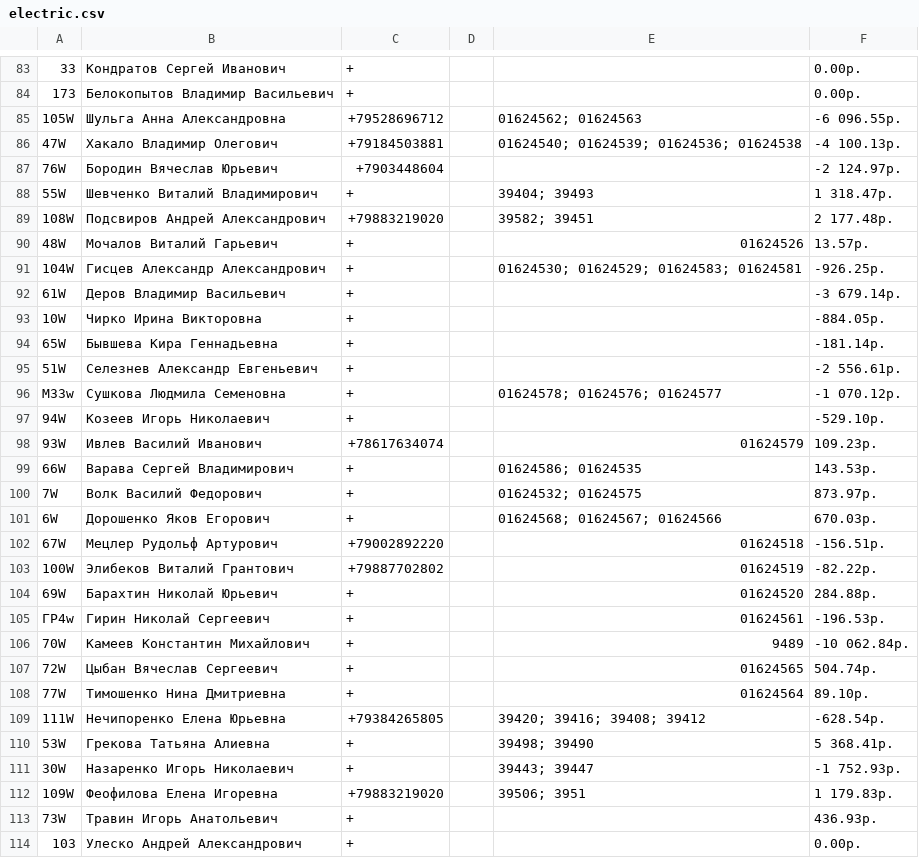
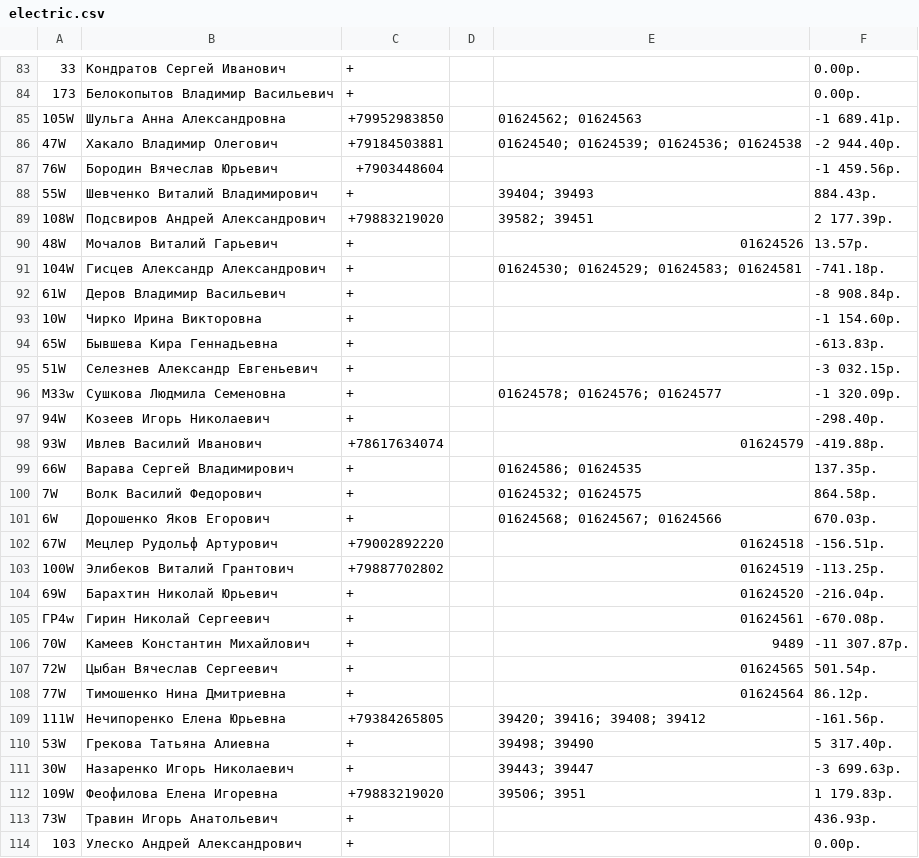
Before and after one commit to adolfovich/tworiver, a CSV file: temp/electric.csv, drawn as a sheet; only a part is shown, gaps mark what is left out; the diff covers the shown part only; the diff names each change by its address in the sheet, - before the commit and + after, or states it on an @@ line.

Commit message:
temp

```diff
--- a/temp/electric.csv
+++ b/temp/electric.csv
-C85: +79528696712
+C85: +79952983850
-F85: -6 096.55р.
+F85: -1 689.41р.
-F86: -4 100.13р.
+F86: -2 944.40р.
-F87: -2 124.97р.
+F87: -1 459.56р.
-F88: 1 318.47р.
+F88: 884.43р.
-F89: 2 177.48р.
+F89: 2 177.39р.
-F91: -926.25р.
+F91: -741.18р.
-F92: -3 679.14р.
+F92: -8 908.84р.
-F93: -884.05р.
+F93: -1 154.60р.
-F94: -181.14р.
+F94: -613.83р.
-F95: -2 556.61р.
+F95: -3 032.15р.
-F96: -1 070.12р.
+F96: -1 320.09р.
-F97: -529.10р.
+F97: -298.40р.
-F98: 109.23р.
+F98: -419.88р.
-F99: 143.53р.
+F99: 137.35р.
-F100: 873.97р.
+F100: 864.58р.
-F103: -82.22р.
+F103: -113.25р.
-F104: 284.88р.
+F104: -216.04р.
-F105: -196.53р.
+F105: -670.08р.
-F106: -10 062.84р.
+F106: -11 307.87р.
-F107: 504.74р.
+F107: 501.54р.
-F108: 89.10р.
+F108: 86.12р.
-F109: -628.54р.
+F109: -161.56р.
-F110: 5 368.41р.
+F110: 5 317.40р.
-F111: -1 752.93р.
+F111: -3 699.63р.
```
Also changed, not shown: 2 added rows, 1 removed row and 18 edited cells elsewhere in this file, 4 other files.
